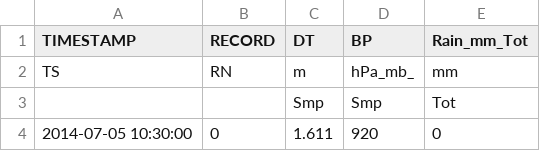
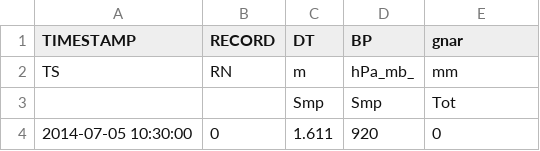
Before and after one commit to nathanields/Prototype_Glacial_Database, a CSV file: datafiles/July_Sept_2014_HalfHour.csv, drawn as a sheet; only a part is shown.

```diff
--- a/datafiles/July_Sept_2014_HalfHour.csv
+++ b/datafiles/July_Sept_2014_HalfHour.csv
@@ -1,2 +1,2 @@
-"TIMESTAMP","RECORD","DT","BP","Rain_mm_Tot"
+"TIMESTAMP","RECORD","DT","BP","gnar"
 "TS","RN","m","hPa_mb_","mm"
```
Also changed, not shown: 1 other file.
